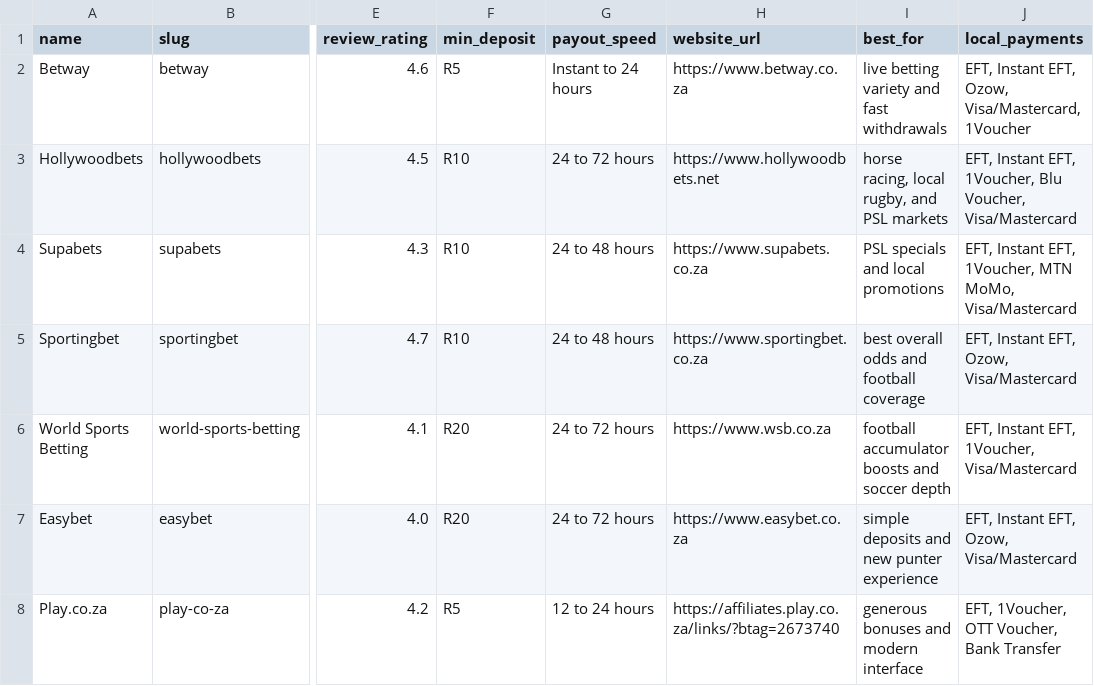
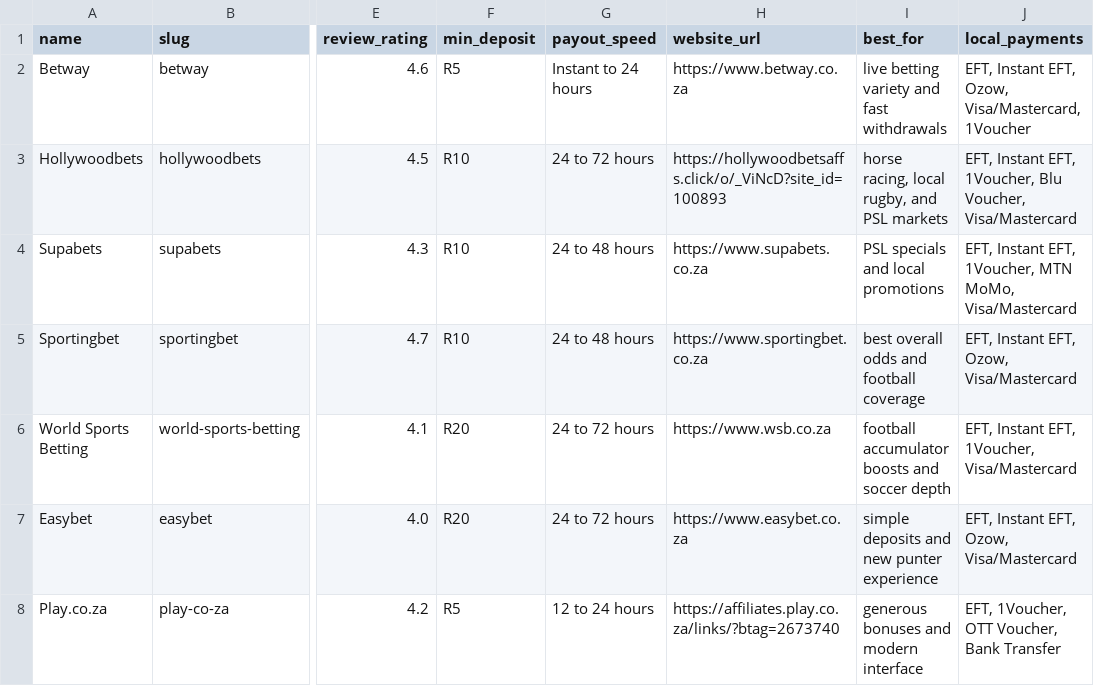
Before and after one commit to brandonkz/betsorted, a CSV file: data/bookmakers.csv, drawn as a sheet; only a part is shown, gaps mark what is left out; the diff names each change by its address in the sheet, - before the commit and + after, or states it on an @@ line.

```diff
--- a/data/bookmakers.csv
+++ b/data/bookmakers.csv
-H3 (website_url): https://www.hollywoodbets.net
+H3 (website_url): https://hollywoodbetsaffs.click/o/_ViNcD?site_id=100893
```
Also changed, not shown: 11 other files.
